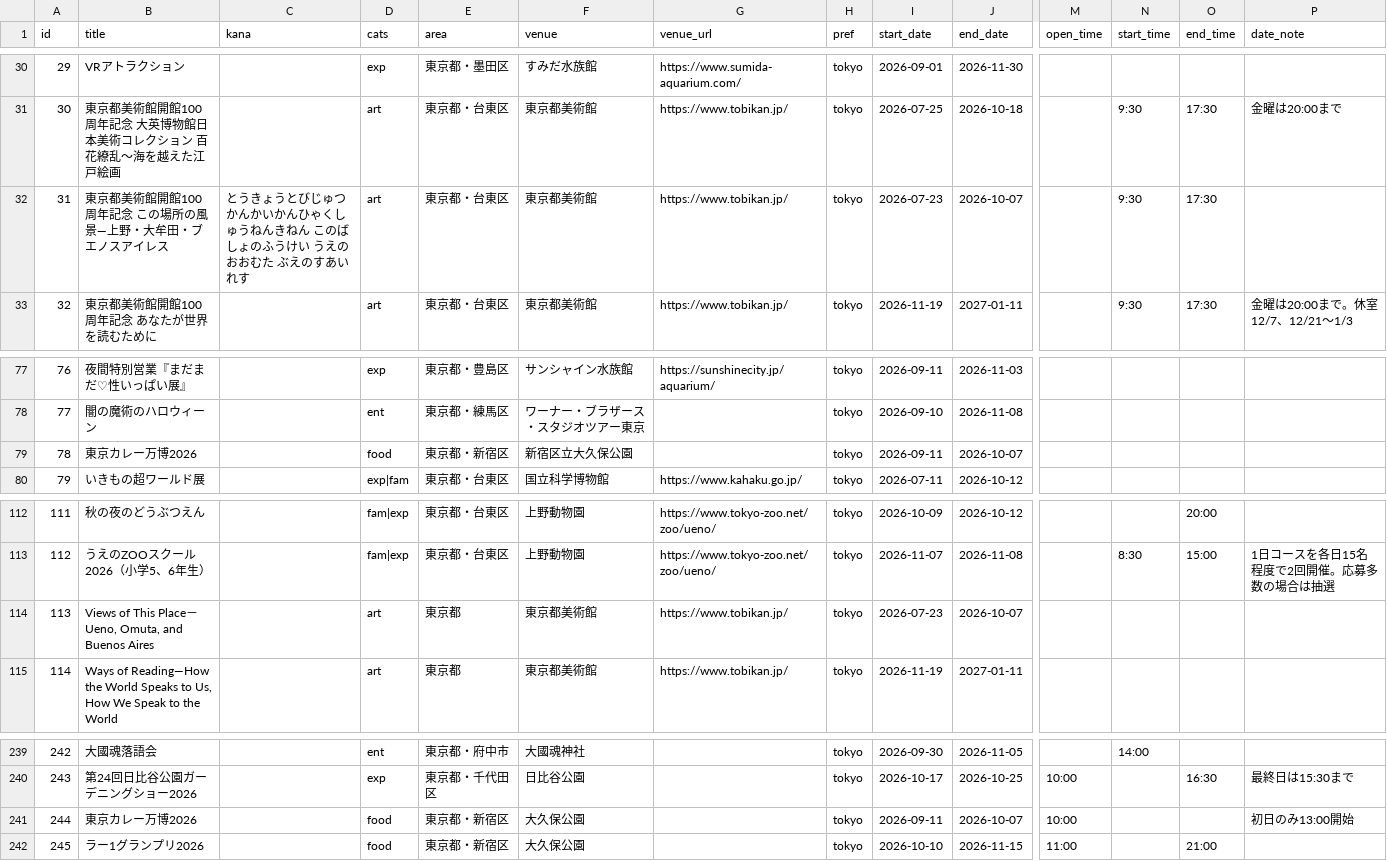
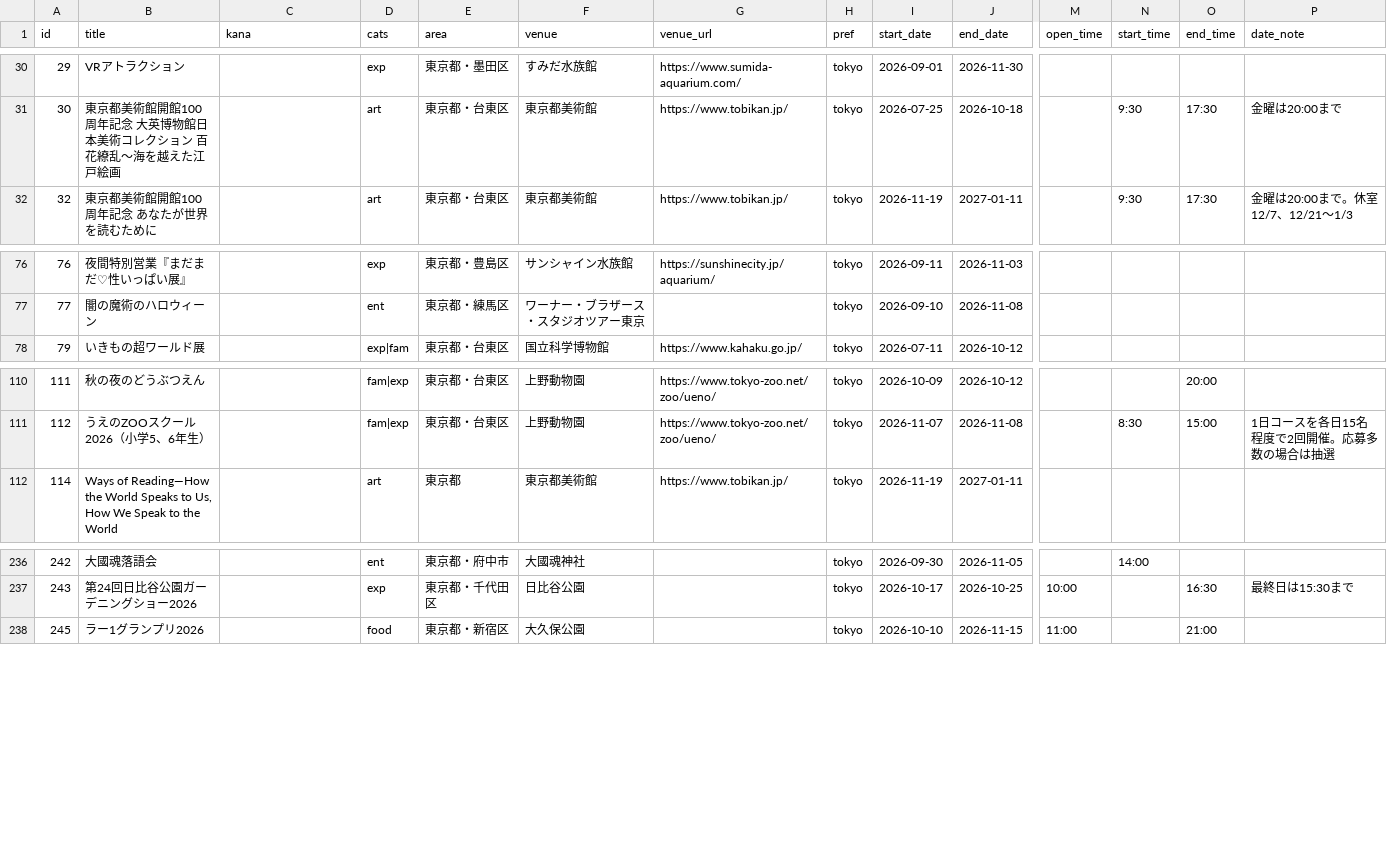
Before and after one commit to the-ready/player-one, a CSV file: data/events.csv, drawn as a sheet; only a part is shown, gaps mark what is left out; rows hold the shown columns only; the diff names each change by its address in the sheet, - before the commit and + after, or states it on an @@ line.

Commit message:
週次データ更新 2026-10-08（events.csv lives.csv movies.csv theaters.csv）

```diff
--- a/data/events.csv
+++ b/data/events.csv
-row 32: 31 | 東京都美術館開館100周年記念 この場所の風景―上野・大牟田・ブエノスアイレス | とうきょうとびじゅつかんかいかんひゃくしゅうねんきねん このばしょのふうけい うえの おおむた ぶえのすあいれす | art | 東京都・台東区 | 東京都美術館 | https://www.tobikan.jp/ | tokyo | 2026-07-23 | 2026-10-07 |  | 9:30 | 17:30
-row 79: 78 | 東京カレー万博2026 |  | food | 東京都・新宿区 | 新宿区立大久保公園 |  | tokyo | 2026-09-11 | 2026-10-07
-row 114: 113 | Views of This Place－Ueno, Omuta, and Buenos Aires |  | art | 東京都 | 東京都美術館 | https://www.tobikan.jp/ | tokyo | 2026-07-23 | 2026-10-07
-row 241: 244 | 東京カレー万博2026 |  | food | 東京都・新宿区 | 大久保公園 |  | tokyo | 2026-09-11 | 2026-10-07 | 10:00 |  |  | 初日のみ13:00開始
```
Also changed, not shown: data/lives.csv, data/theaters.csv, 1 other file.
